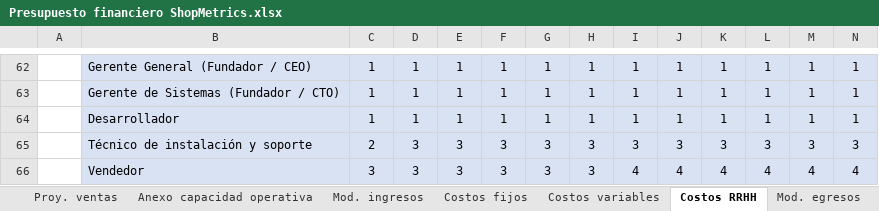
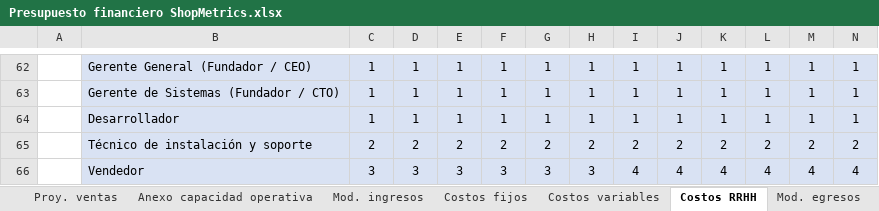
Before and after one commit to javieravellanedaa/ShopMetrics-Negocio, an Excel workbook: documento/Presupuesto financiero ShopMetrics.xlsx, sheet Costos RRHH, drawn as a sheet; only a part is shown, gaps mark what is left out; values as stored, in another font and other column widths than the file's, no borders; removed rows and columns are numbered as before the commit, all else as after; rows hold the shown columns only; the diff covers the shown part only; the diff names each change by its address in the sheet, - before the commit and + after, or states it on an @@ line.

```diff
--- a/documento/Presupuesto financiero ShopMetrics.xlsx (sheet Costos RRHH)
+++ b/documento/Presupuesto financiero ShopMetrics.xlsx (sheet Costos RRHH)
-row 65:  | Técnico de instalación y soporte | 2 | 3 | 3 | 3 | 3 | 3 | 3 | 3 | 3 | 3 | 3 | 3
+row 65:  | Técnico de instalación y soporte | 2 | 2 | 2 | 2 | 2 | 2 | 2 | 2 | 2 | 2 | 2 | 2
```
Also changed, not shown: 3 added rows, 3 removed rows and 22 edited cells elsewhere in this sheet, sheet Anexo capacidad operativa, sheet Presupuesto financiero, sheet Mod. egresos, charts or pictures, 1 other file.
